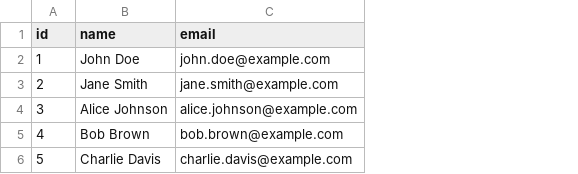
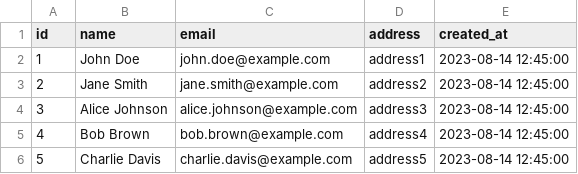
Before and after one commit to kengo-k/rust-sqlx-example, a CSV file: seed.csv, drawn as a sheet; the diff names each change by its address in the sheet, - before the commit and + after, or states it on an @@ line.

```diff
--- a/seed.csv
+++ b/seed.csv
+column D (address), rows 2-6: address1 | address2 | address3 | address4 | address5
+column E (created_at), rows 2-6: all 2023-08-14 12:45:00
```
Also changed, not shown: 9 other files.
